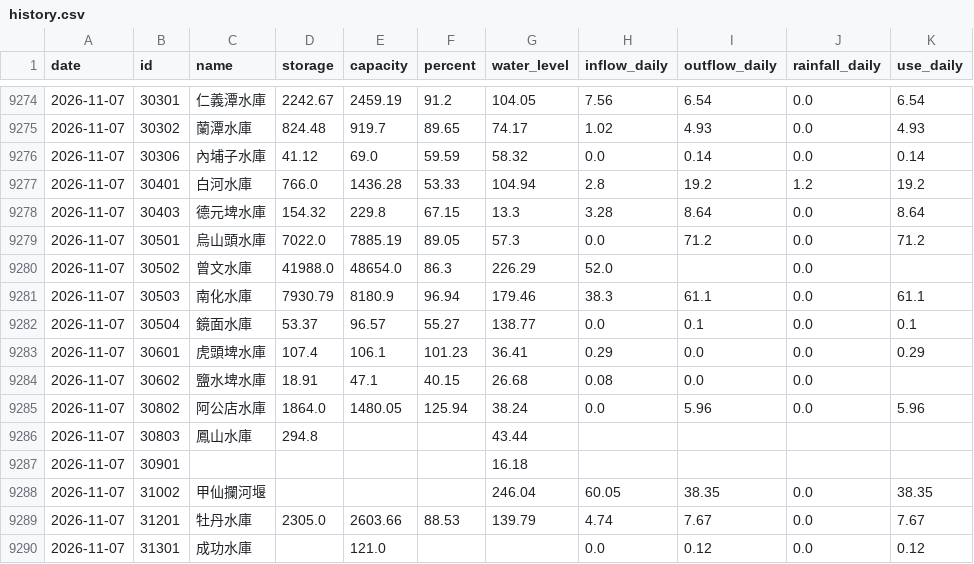
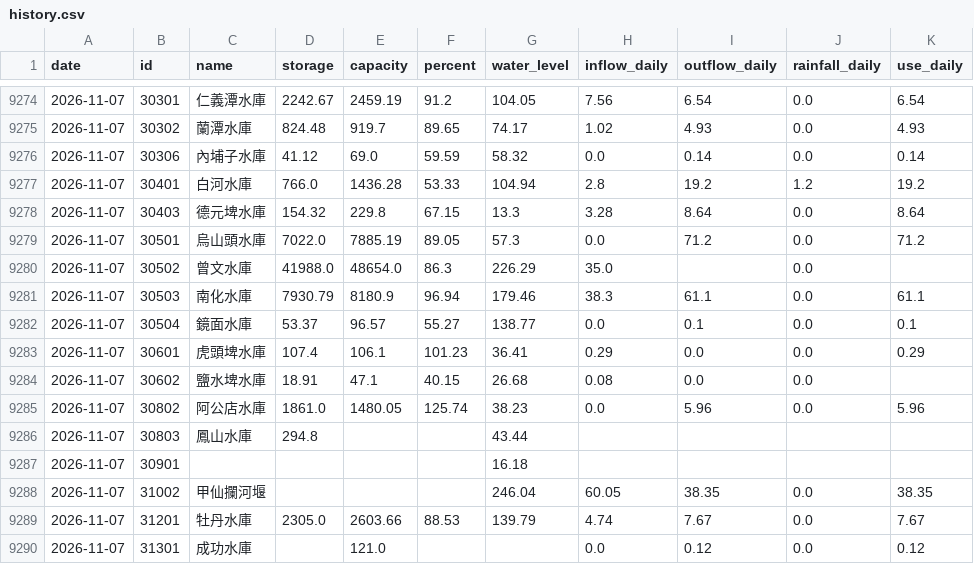
Before and after one commit to test21test21/taiwan-reservoir, a CSV file: data/history.csv, drawn as a sheet; only a part is shown, gaps mark what is left out; the diff covers the shown part only.

```diff
--- a/data/history.csv
+++ b/data/history.csv
@@ -9279,3 +9279,3 @@ date,id,name,storage,capacity,percent,water_level,inflow_daily,outflow_daily,rai
 2026-11-07,30501,烏山頭水庫,7022.0,7885.19,89.05,57.3,0.0,71.2,0.0,71.2
-2026-11-07,30502,曾文水庫,41988.0,48654.0,86.3,226.29,52.0,,0.0,
+2026-11-07,30502,曾文水庫,41988.0,48654.0,86.3,226.29,35.0,,0.0,
 2026-11-07,30503,南化水庫,7930.79,8180.9,96.94,179.46,38.3,61.1,0.0,61.1
@@ -9284,3 +9284,3 @@ date,id,name,storage,capacity,percent,water_level,inflow_daily,outflow_daily,rai
 2026-11-07,30602,鹽水埤水庫,18.91,47.1,40.15,26.68,0.08,0.0,0.0,
-2026-11-07,30802,阿公店水庫,1864.0,1480.05,125.94,38.24,0.0,5.96,0.0,5.96
+2026-11-07,30802,阿公店水庫,1861.0,1480.05,125.74,38.23,0.0,5.96,0.0,5.96
 2026-11-07,30803,鳳山水庫,294.8,,,43.44,,,,
```
Also changed, not shown: 31 edited cells elsewhere in this file, data/power/hourly/2026-11.csv, 4 other files.
